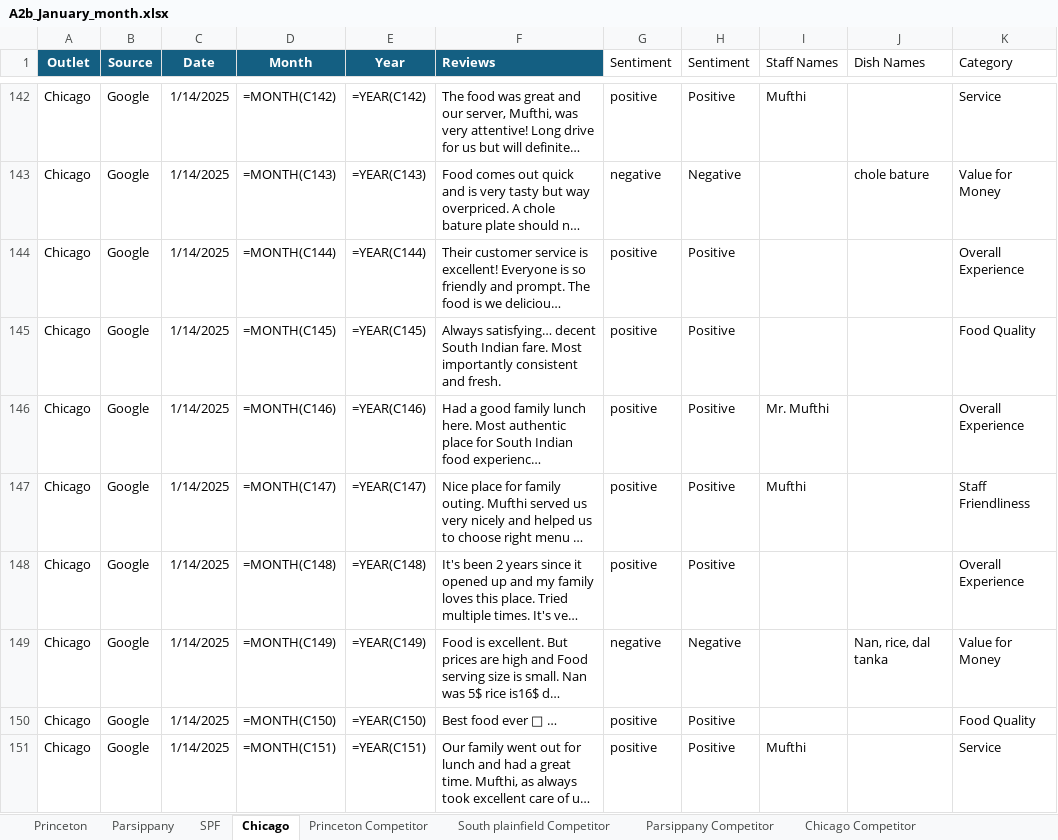
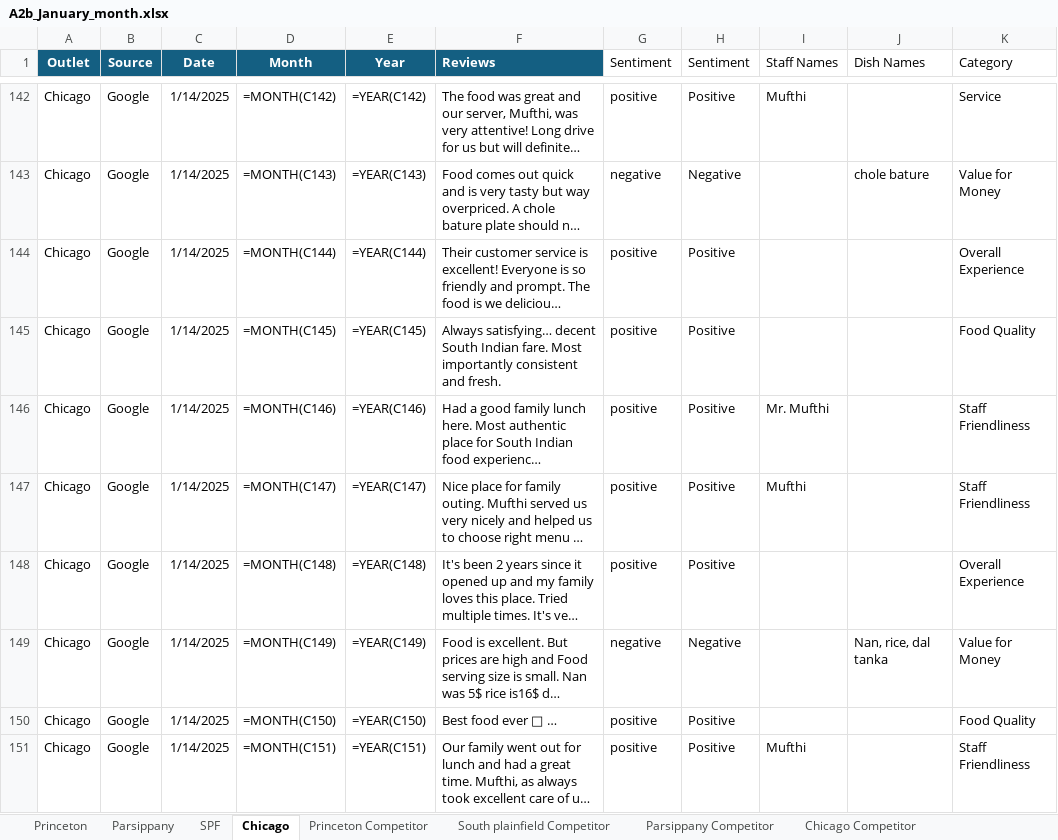
Before and after one commit to Yaswanth-Magil/Sentiment-Analysis-Dumy, an Excel workbook: A2b_January_month.xlsx, sheet Chicago, drawn as a sheet; only a part is shown, gaps mark what is left out; long unchanged cells end in …; values as stored, in another font and other column widths than the file's, no borders; formulas without a stored value are shown as written; table styles not drawn; the diff covers the shown part only; the diff names each change by its address in the sheet, - before the commit and + after, or states it on an @@ line.

```diff
--- a/A2b_January_month.xlsx (sheet Chicago)
+++ b/A2b_January_month.xlsx (sheet Chicago)
-K146 (Category): Overall Experience
+K146 (Category): Staff Friendliness
-K151 (Category): Service
+K151 (Category): Staff Friendliness
```
Also changed, not shown: 31 edited cells elsewhere in this sheet, sheet Parsippany, sheet Princeton, sheet SPF, sheet Princeton Competitor, sheet South plainfield Competitor, sheet Parsippany Competitor, 1 more sheet.
